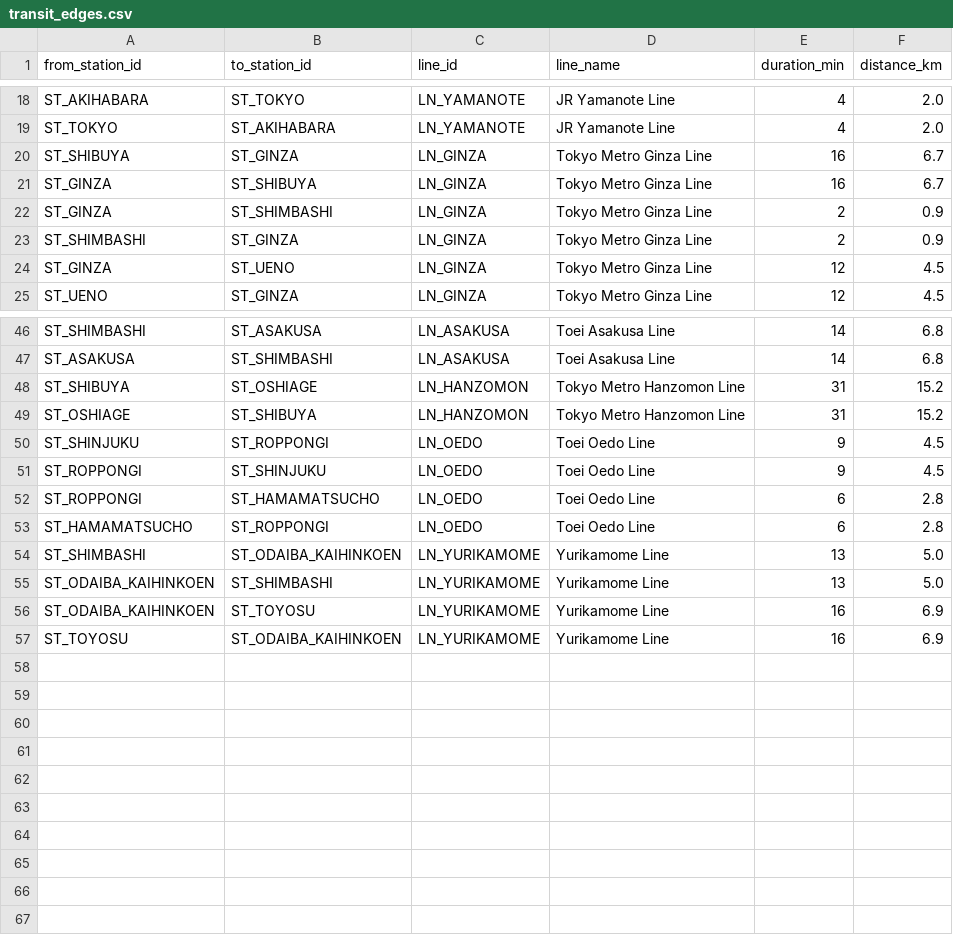
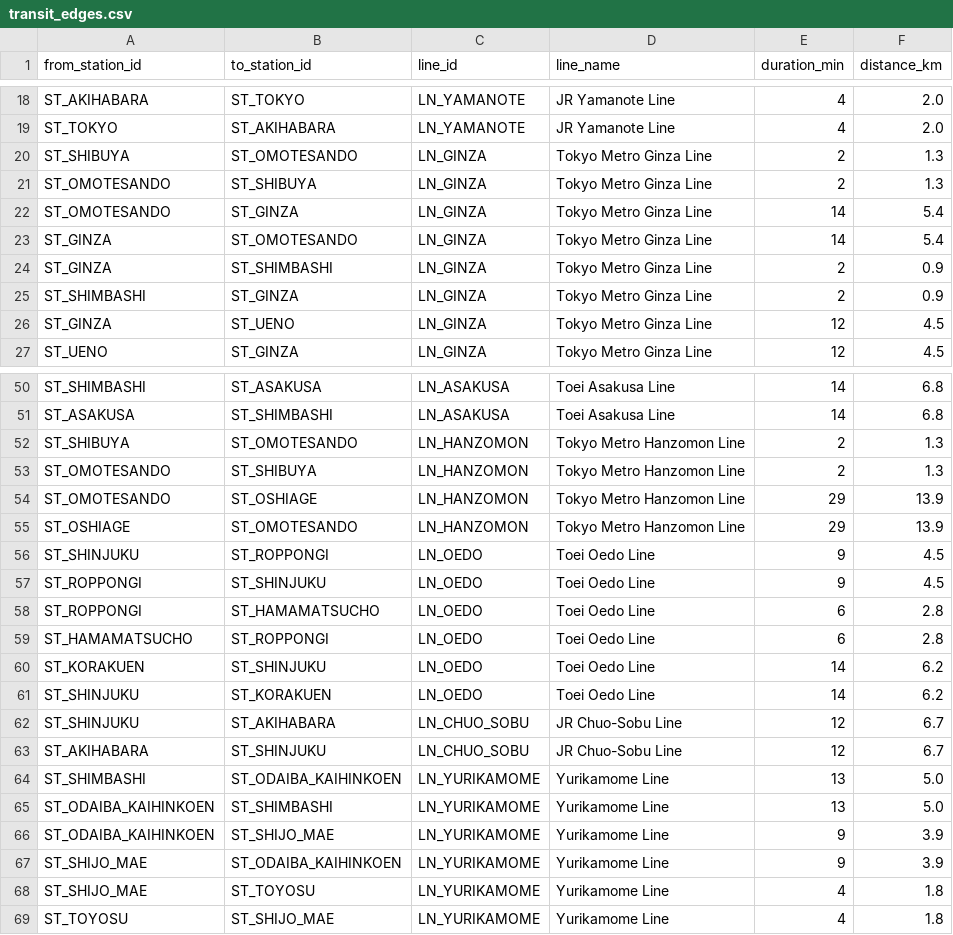
Before and after one commit to xhier2547/Rag_Tokyo_Line, a CSV file: data/processed/transit_edges.csv, drawn as a sheet; only a part is shown, gaps mark what is left out; the diff covers the shown part only.

Commit message:
feat(dataset): expand Tokyo dataset with 20 places, 20 stations, 11 lines, 10 hotels, and automated tests

```diff
--- a/data/processed/transit_edges.csv
+++ b/data/processed/transit_edges.csv
@@ -19,4 +19,6 @@ ST_AKIHABARA,ST_TOKYO,LN_YAMANOTE,JR Yamanote Line,4,2.0
 ST_TOKYO,ST_AKIHABARA,LN_YAMANOTE,JR Yamanote Line,4,2.0
-ST_SHIBUYA,ST_GINZA,LN_GINZA,Tokyo Metro Ginza Line,16,6.7
-ST_GINZA,ST_SHIBUYA,LN_GINZA,Tokyo Metro Ginza Line,16,6.7
+ST_SHIBUYA,ST_OMOTESANDO,LN_GINZA,Tokyo Metro Ginza Line,2,1.3
+ST_OMOTESANDO,ST_SHIBUYA,LN_GINZA,Tokyo Metro Ginza Line,2,1.3
+ST_OMOTESANDO,ST_GINZA,LN_GINZA,Tokyo Metro Ginza Line,14,5.4
+ST_GINZA,ST_OMOTESANDO,LN_GINZA,Tokyo Metro Ginza Line,14,5.4
 ST_GINZA,ST_SHIMBASHI,LN_GINZA,Tokyo Metro Ginza Line,2,0.9
@@ -47,4 +51,6 @@ ST_SHIMBASHI,ST_ASAKUSA,LN_ASAKUSA,Toei Asakusa Line,14,6.8
 ST_ASAKUSA,ST_SHIMBASHI,LN_ASAKUSA,Toei Asakusa Line,14,6.8
-ST_SHIBUYA,ST_OSHIAGE,LN_HANZOMON,Tokyo Metro Hanzomon Line,31,15.2
-ST_OSHIAGE,ST_SHIBUYA,LN_HANZOMON,Tokyo Metro Hanzomon Line,31,15.2
+ST_SHIBUYA,ST_OMOTESANDO,LN_HANZOMON,Tokyo Metro Hanzomon Line,2,1.3
+ST_OMOTESANDO,ST_SHIBUYA,LN_HANZOMON,Tokyo Metro Hanzomon Line,2,1.3
+ST_OMOTESANDO,ST_OSHIAGE,LN_HANZOMON,Tokyo Metro Hanzomon Line,29,13.9
+ST_OSHIAGE,ST_OMOTESANDO,LN_HANZOMON,Tokyo Metro Hanzomon Line,29,13.9
 ST_SHINJUKU,ST_ROPPONGI,LN_OEDO,Toei Oedo Line,9,4.5
@@ -53,5 +59,11 @@ ST_ROPPONGI,ST_HAMAMATSUCHO,LN_OEDO,Toei Oedo Line,6,2.8
 ST_HAMAMATSUCHO,ST_ROPPONGI,LN_OEDO,Toei Oedo Line,6,2.8
+ST_KORAKUEN,ST_SHINJUKU,LN_OEDO,Toei Oedo Line,14,6.2
+ST_SHINJUKU,ST_KORAKUEN,LN_OEDO,Toei Oedo Line,14,6.2
+ST_SHINJUKU,ST_AKIHABARA,LN_CHUO_SOBU,JR Chuo-Sobu Line,12,6.7
+ST_AKIHABARA,ST_SHINJUKU,LN_CHUO_SOBU,JR Chuo-Sobu Line,12,6.7
 ST_SHIMBASHI,ST_ODAIBA_KAIHINKOEN,LN_YURIKAMOME,Yurikamome Line,13,5.0
 ST_ODAIBA_KAIHINKOEN,ST_SHIMBASHI,LN_YURIKAMOME,Yurikamome Line,13,5.0
-ST_ODAIBA_KAIHINKOEN,ST_TOYOSU,LN_YURIKAMOME,Yurikamome Line,16,6.9
-ST_TOYOSU,ST_ODAIBA_KAIHINKOEN,LN_YURIKAMOME,Yurikamome Line,16,6.9
+ST_ODAIBA_KAIHINKOEN,ST_SHIJO_MAE,LN_YURIKAMOME,Yurikamome Line,9,3.9
+ST_SHIJO_MAE,ST_ODAIBA_KAIHINKOEN,LN_YURIKAMOME,Yurikamome Line,9,3.9
+ST_SHIJO_MAE,ST_TOYOSU,LN_YURIKAMOME,Yurikamome Line,4,1.8
+ST_TOYOSU,ST_SHIJO_MAE,LN_YURIKAMOME,Yurikamome Line,4,1.8
```
Also changed, not shown: 2 added rows and 6 edited cells elsewhere in this file, data/processed/lines.csv, data/processed/place_station_edges.csv, 12 other files.
